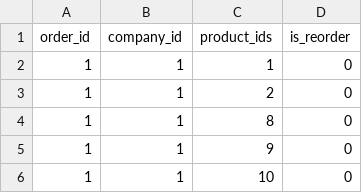
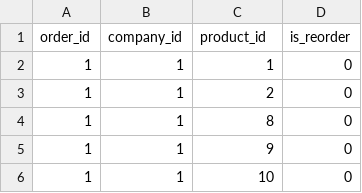
Before and after one commit to smitoi/devhacks, a CSV file: data/orders.csv, drawn as a sheet; only a part is shown.

```diff
--- a/data/orders.csv
+++ b/data/orders.csv
@@ -1,2 +1,2 @@
-order_id,company_id,product_ids,is_reorder
+order_id,company_id,product_id,is_reorder
 1,1,1,0
```
Also changed, not shown: 2 other files.
